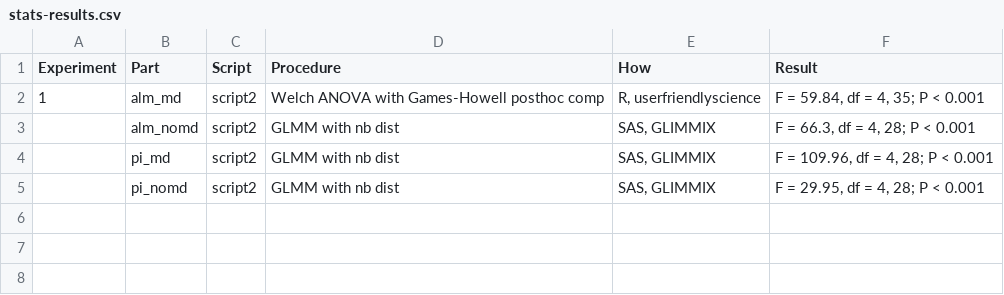
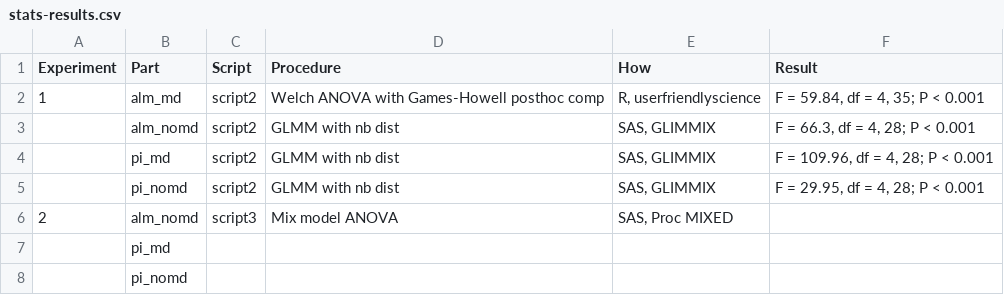
Before and after one commit to ChuckBV/ms-now-ppo-kairomone-2017-2yr, a CSV file: output/stats-results.csv, drawn as a sheet; the diff names each change by its address in the sheet, - before the commit and + after, or states it on an @@ line.

```diff
--- a/output/stats-results.csv
+++ b/output/stats-results.csv
+row 6: 2 | alm_nomd | script3 | Mix model ANOVA | SAS, Proc MIXED
+row 7:  | pi_md
+row 8:  | pi_nomd
```
Also changed, not shown: 3 other files.
